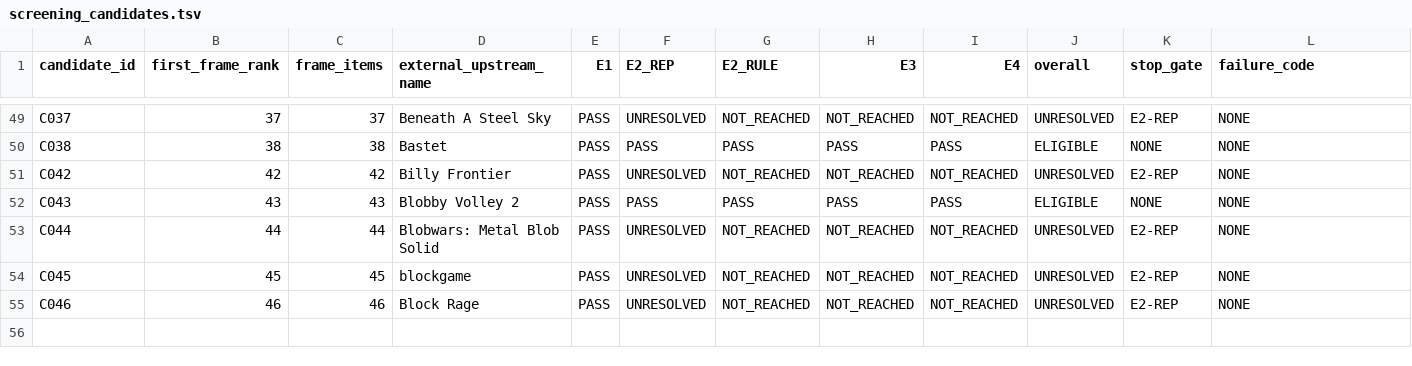
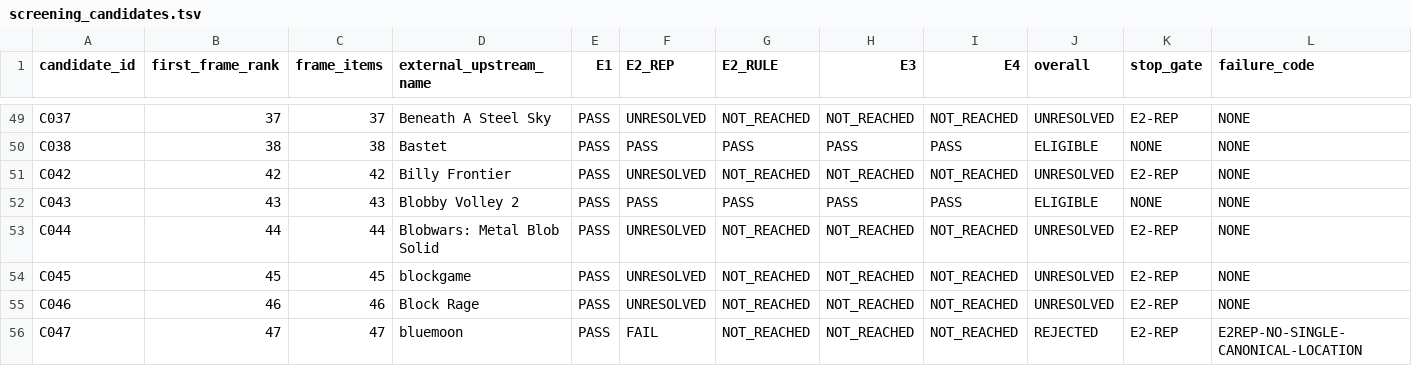
Before and after one commit to rohhj01-droid/red-team-spike, a TSV file: phase3_5/screening_candidates.tsv, drawn as a sheet; only a part is shown, gaps mark what is left out; rows hold the shown columns only; the diff names each change by its address in the sheet, - before the commit and + after, or states it on an @@ line.

```diff
--- a/phase3_5/screening_candidates.tsv
+++ b/phase3_5/screening_candidates.tsv
+row 56: C047 | 47 | 47 | bluemoon | PASS | FAIL | NOT_REACHED | NOT_REACHED | NOT_REACHED | REJECTED | E2-REP | E2REP-NO-SINGLE-CANONICAL-LOCATION
```
Also changed, not shown: phase3_5/screening_frame_items.tsv, 1 other file.
